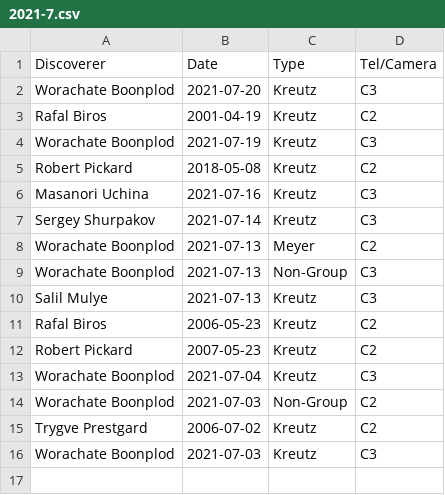
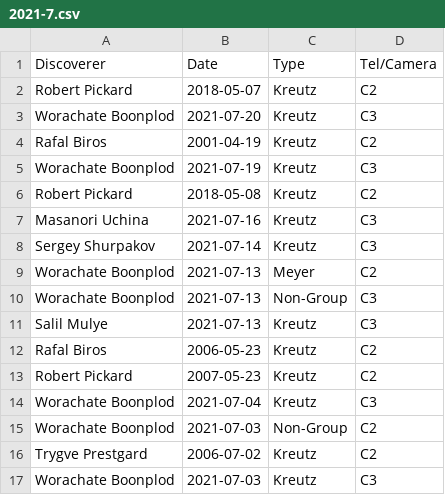
Before and after one commit to mbiesiad/nasa-comets, a CSV file: since-2016/2021/drafts/initial-confirmations/new-site/2021-7.csv, drawn as a sheet; the diff names each change by its address in the sheet, - before the commit and + after, or states it on an @@ line.

Commit message:
Update 2021-7.csv
Update 21-7-24

```diff
--- a/since-2016/2021/drafts/initial-confirmations/new-site/2021-7.csv
+++ b/since-2016/2021/drafts/initial-confirmations/new-site/2021-7.csv
+row 2: Robert Pickard | 2018-05-07 | Kreutz | C2
```
